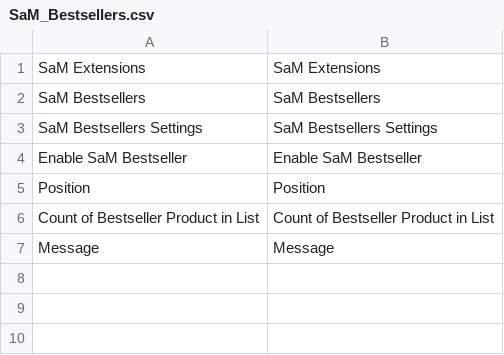
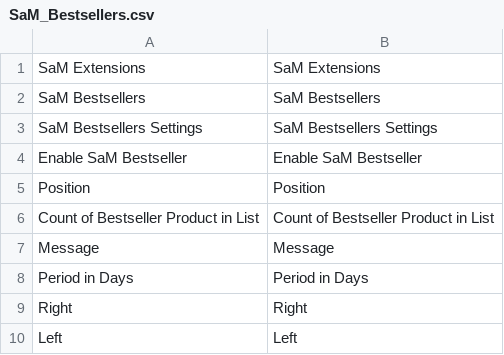
Before and after one commit to demtaric/SaM_Bestsellers, a CSV file: app/locale/en_US/SaM_Bestsellers.csv, drawn as a sheet; the diff names each change by its address in the sheet, - before the commit and + after, or states it on an @@ line.

Commit message:
Created own block for bestsellers products and template

```diff
--- a/app/locale/en_US/SaM_Bestsellers.csv
+++ b/app/locale/en_US/SaM_Bestsellers.csv
+row 8: Period in Days | Period in Days
+row 9: Right | Right
+row 10: Left | Left
```
Also changed, not shown: 5 other files.
